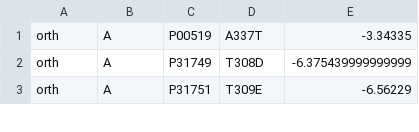
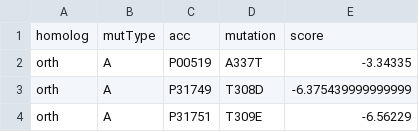
Before and after one commit to russelllab/kinaseResistance, a TSV file: webApp/static/data/homologyScores.tsv, drawn as a sheet; only a part is shown; the diff names each change by its address in the sheet, - before the commit and + after, or states it on an @@ line.

Commit message:
added homology scores

```diff
--- a/webApp/static/data/homologyScores.tsv
+++ b/webApp/static/data/homologyScores.tsv
+row 1: homolog | mutType | acc | mutation | score
```
